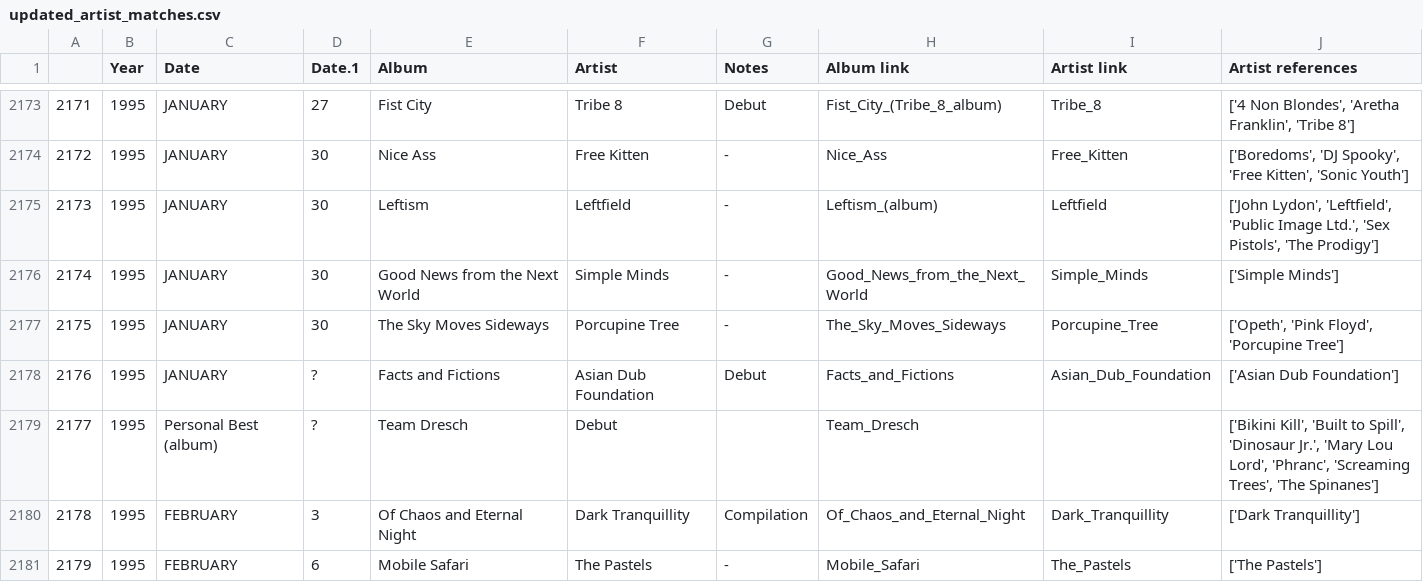
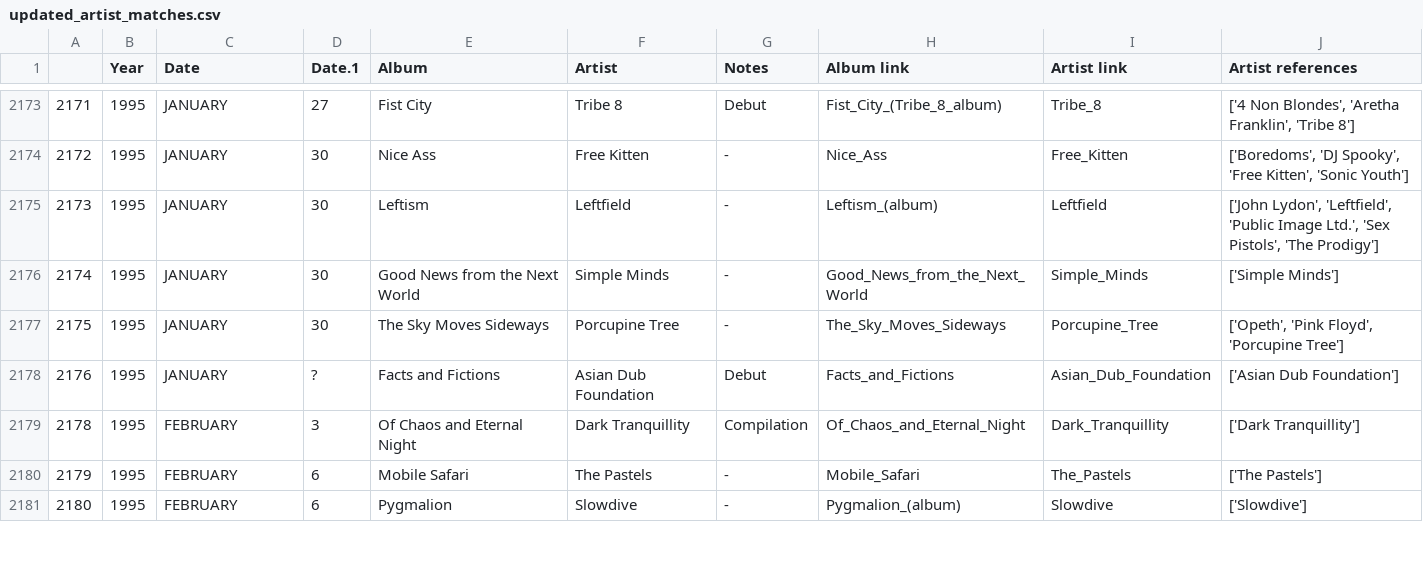
Before and after one commit to daz261/SocialGraphs, a CSV file: project/data/updated_artist_matches.csv, drawn as a sheet; only a part is shown, gaps mark what is left out; the shorter side is filled out with more unchanged rows; the diff names each change by its address in the sheet, - before the commit and + after, or states it on an @@ line.

```diff
--- a/project/data/updated_artist_matches.csv
+++ b/project/data/updated_artist_matches.csv
-row 2179: 2177 | 1995 | Personal Best (album) | ? | Team Dresch | Debut |  | Team_Dresch |  | ['Bikini Kill', 'Built to Spill', 'Dinosaur Jr.', 'Mary Lou Lord', 'Phranc', 'Screaming Trees', 'The Spinanes']
```
Also changed, not shown: 8 other files.
